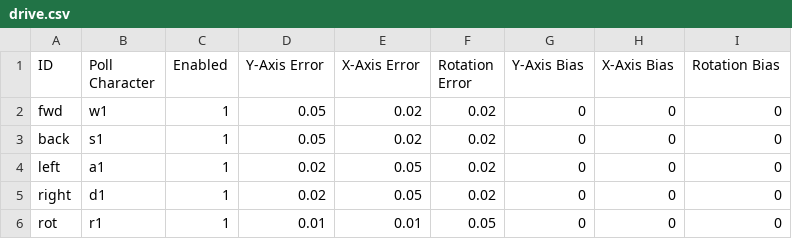
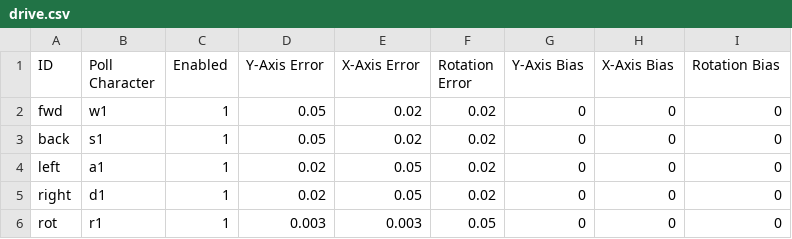
Before and after one commit to ian612/SimMeR, a CSV file: config/drive.csv, drawn as a sheet.

```diff
--- a/config/drive.csv
+++ b/config/drive.csv
@@ -5,2 +5,2 @@ left,a1,1,0.02,0.05,0.02,0,0,0
 right,d1,1,0.02,0.05,0.02,0,0,0
-rot,r1,1,0.01,0.01,0.05,0,0,0
+rot,r1,1,0.003,0.003,0.05,0,0,0
```
Also changed, not shown: config/sensors.csv, 28 other files.
